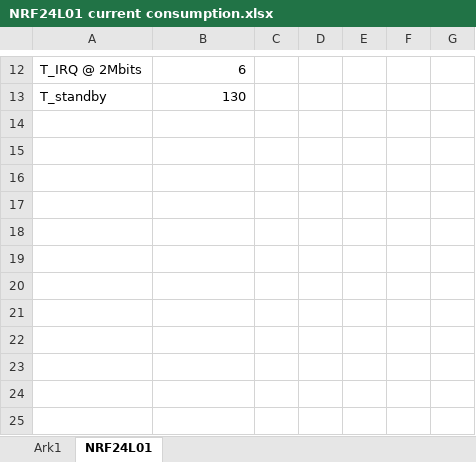
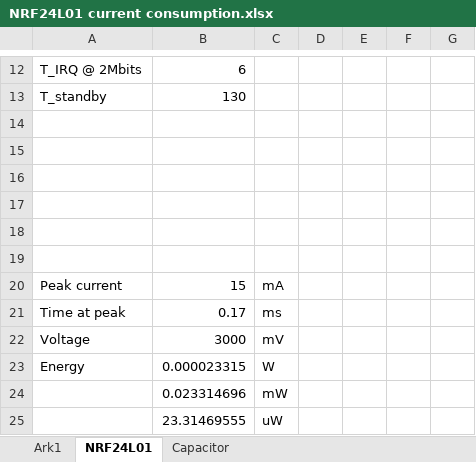
Before and after one commit to thireo/nrf24l01-node, an Excel workbook: NRF24L01 current consumption.xlsx, sheet NRF24L01, drawn as a sheet; only a part is shown, gaps mark what is left out; values as stored, in another font and other column widths than the file's, no borders; the diff names each change by its address in the sheet, - before the commit and + after, or states it on an @@ line.

Commit message:
Did some Excel stuff
Updated Excel sheet of current consumptions with more real values.
Added "real" NRF24L01 times.
Plan is to power off NRF24L01 in SLEEP period.

```diff
--- a/NRF24L01 current consumption.xlsx (sheet NRF24L01)
+++ b/NRF24L01 current consumption.xlsx (sheet NRF24L01)
+sheet tab: Capacitor
+row 14: (empty)
+row 15: (empty)
+row 16: (empty)
+row 17: (empty)
+row 18: (empty)
+row 19: (empty)
+row 20: Peak current | 15 | mA
+row 21: Time at peak | 0.17 | ms
+row 22: Voltage | 3000 | mV
+row 23: Energy | 0.000023315 | W
+row 24:  | 0.023314696 | mW
+row 25:  | 23.31469555 | uW
```
Also changed, not shown: sheet Ark1, formulas that keep their value, charts or pictures.
